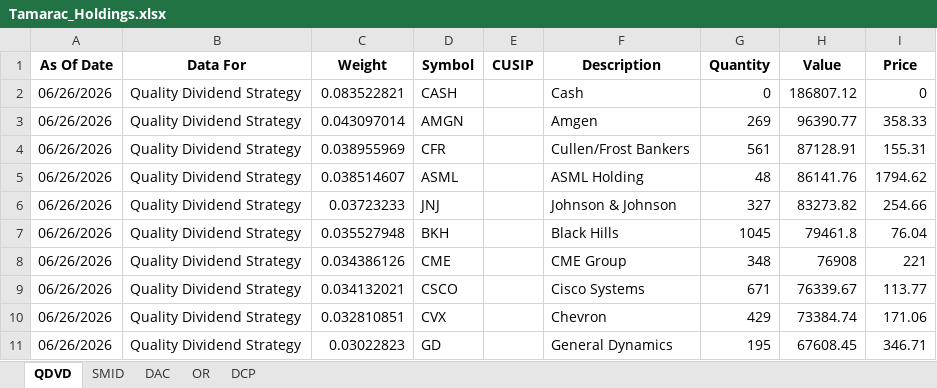
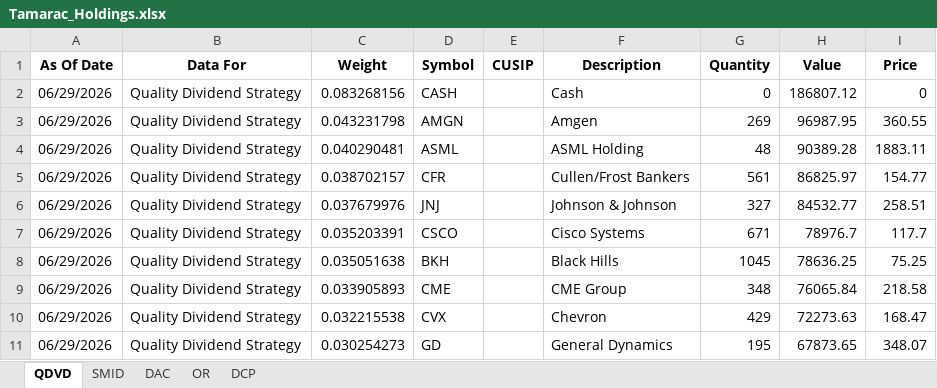
Before and after one commit to ryansadair/mcp-dashboard, an Excel workbook: data/Tamarac_Holdings.xlsx, sheet QDVD, drawn as a sheet; only a part is shown; values as stored, in another font and other column widths than the file's, no borders; removed rows and columns are numbered as before the commit, all else as after; the diff covers the shown part only; the diff names each change by its address in the sheet, - before the commit and + after, or states it on an @@ line.

```diff
--- a/data/Tamarac_Holdings.xlsx (sheet QDVD)
+++ b/data/Tamarac_Holdings.xlsx (sheet QDVD)
-A2:A3 (As Of Date): 06/26/2026
+A2:A3 (As Of Date): 06/29/2026
-C2 (Weight): 0.083522821
+C2 (Weight): 0.083268156
-C3 (Weight): 0.043097014
+C3 (Weight): 0.043231798
-H3 (Value): 96390.77
+H3 (Value): 96987.95
-I3 (Price): 358.33
+I3 (Price): 360.55
-row 4: 06/26/2026 | Quality Dividend Strategy | 0.038955969 | CFR |  | Cullen/Frost Bankers | 561 | 87128.91 | 155.31
-A4 (As Of Date): 06/26/2026
+A4 (As Of Date): 06/29/2026
-C4 (Weight): 0.038514607
+C4 (Weight): 0.040290481
-H4 (Value): 86141.76
+H4 (Value): 90389.28
-I4 (Price): 1794.62
+I4 (Price): 1883.11
+row 5: 06/29/2026 | Quality Dividend Strategy | 0.038702157 | CFR |  | Cullen/Frost Bankers | 561 | 86825.97 | 154.77
-A6 (As Of Date): 06/26/2026
+A6 (As Of Date): 06/29/2026
-C6 (Weight): 0.03723233
+C6 (Weight): 0.037679976
-H6 (Value): 83273.82
+H6 (Value): 84532.77
-I6 (Price): 254.66
+I6 (Price): 258.51
+row 7: 06/29/2026 | Quality Dividend Strategy | 0.035203391 | CSCO |  | Cisco Systems | 671 | 78976.7 | 117.7
-A8:A9 (As Of Date): 06/26/2026
+A8:A9 (As Of Date): 06/29/2026
-C8 (Weight): 0.035527948
+C8 (Weight): 0.035051638
-H8 (Value): 79461.8
+H8 (Value): 78636.25
-I8 (Price): 76.04
+I8 (Price): 75.25
-C9 (Weight): 0.034386126
+C9 (Weight): 0.033905893
-H9 (Value): 76908
+H9 (Value): 76065.84
-I9 (Price): 221
+I9 (Price): 218.58
-row 9: 06/26/2026 | Quality Dividend Strategy | 0.034132021 | CSCO |  | Cisco Systems | 671 | 76339.67 | 113.77
-A10:A11 (As Of Date): 06/26/2026
+A10:A11 (As Of Date): 06/29/2026
-C10 (Weight): 0.032810851
+C10 (Weight): 0.032215538
-H10 (Value): 73384.74
+H10 (Value): 72273.63
-I10 (Price): 171.06
+I10 (Price): 168.47
-C11 (Weight): 0.03022823
+C11 (Weight): 0.030254273
-H11 (Value): 67608.45
+H11 (Value): 67873.65
-I11 (Price): 346.71
+I11 (Price): 348.07
```
Also changed, not shown: 6 added rows, 6 removed rows and 88 edited cells elsewhere in this sheet, sheet DAC, sheet DCP, sheet OR, sheet SMID.
